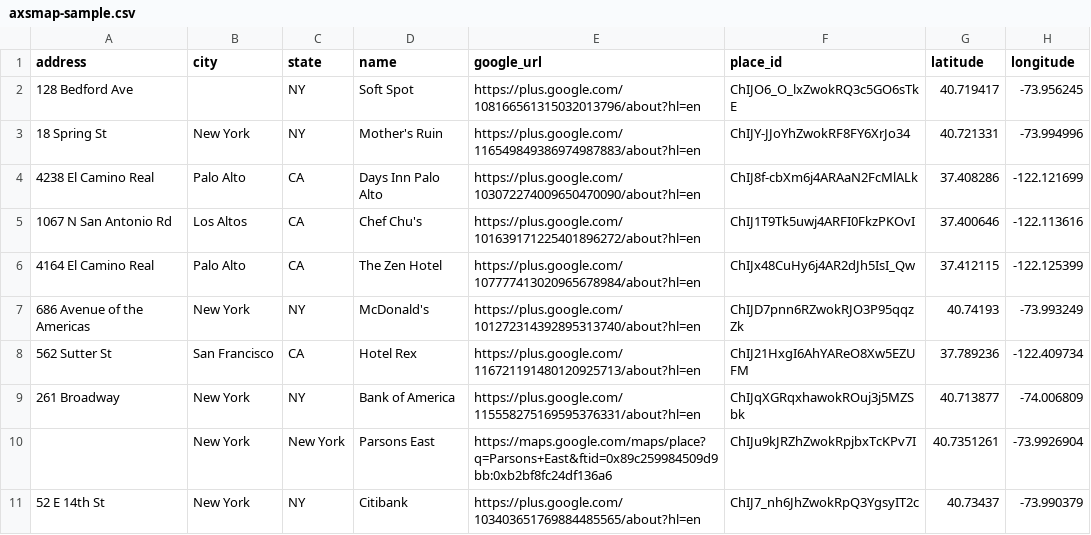
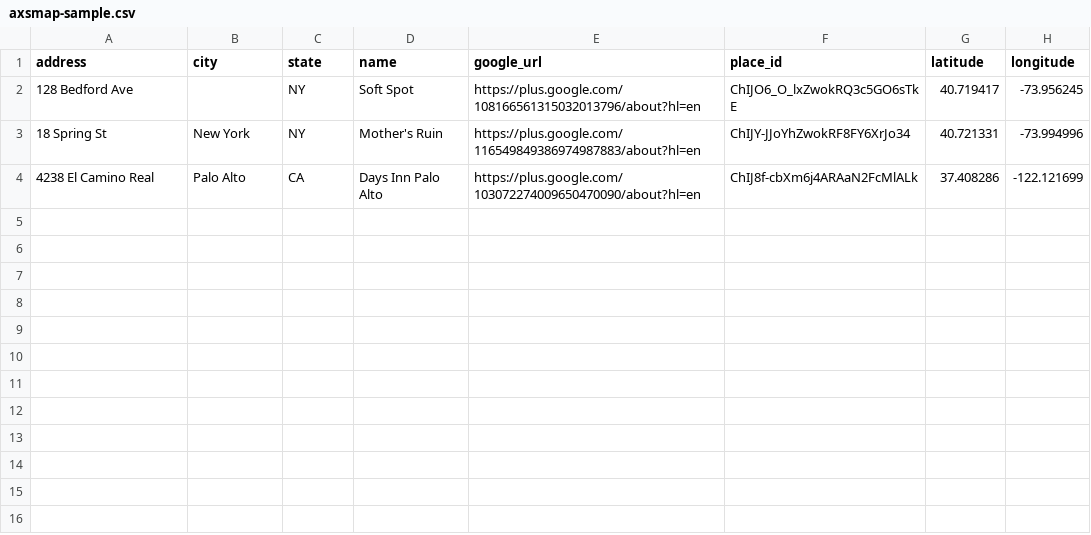
Before and after one commit to sozialhelden/accessibility-cloud, a CSV file: web-ui/public/data/axsmap-sample.csv, drawn as a sheet.

```diff
--- a/web-ui/public/data/axsmap-sample.csv
+++ b/web-ui/public/data/axsmap-sample.csv
@@ -4,8 +4 @@ address,city,state,name,google_url,place_id,latitude,longitude
 4238 El Camino Real,Palo Alto,CA,Days Inn Palo Alto,https://plus.google.com/103072274009650470090/about?hl=en,ChIJ8f-cbXm6j4ARAaN2FcMlALk,37.408286,-122.121699
-1067 N San Antonio Rd,Los Altos,CA,Chef Chu's,https://plus.google.com/101639171225401896272/about?hl=en,ChIJ1T9Tk5uwj4ARFI0FkzPKOvI,37.400646,-122.113616
-4164 El Camino Real,Palo Alto,CA,The Zen Hotel,https://plus.google.com/107777413020965678984/about?hl=en,ChIJx48CuHy6j4AR2dJh5IsI_Qw,37.412115,-122.125399
-686 Avenue of the Americas,New York,NY,McDonald's,https://plus.google.com/101272314392895313740/about?hl=en,ChIJD7pnn6RZwokRJO3P95qqzZk,40.74193,-73.993249
-562 Sutter St,San Francisco,CA,Hotel Rex,https://plus.google.com/116721191480120925713/about?hl=en,ChIJ21HxgI6AhYAReO8Xw5EZUFM,37.789236,-122.409734
-261 Broadway,New York,NY,Bank of America,https://plus.google.com/115558275169595376331/about?hl=en,ChIJqXGRqxhawokROuj3j5MZSbk,40.713877,-74.006809
-,New York,New York,Parsons East,https://maps.google.com/maps/place?q=Parsons+East&ftid=0x89c259984509d9bb:0xb2bf8fc24df136a6,ChIJu9kJRZhZwokRpjbxTcKPv7I,40.7351261,-73.9926904
-52 E 14th St,New York,NY,Citibank,https://plus.google.com/103403651769884485565/about?hl=en,ChIJ7_nh6JhZwokRpQ3YgsyIT2c,40.73437,-73.990379
```
Also changed, not shown: 10 other files.
